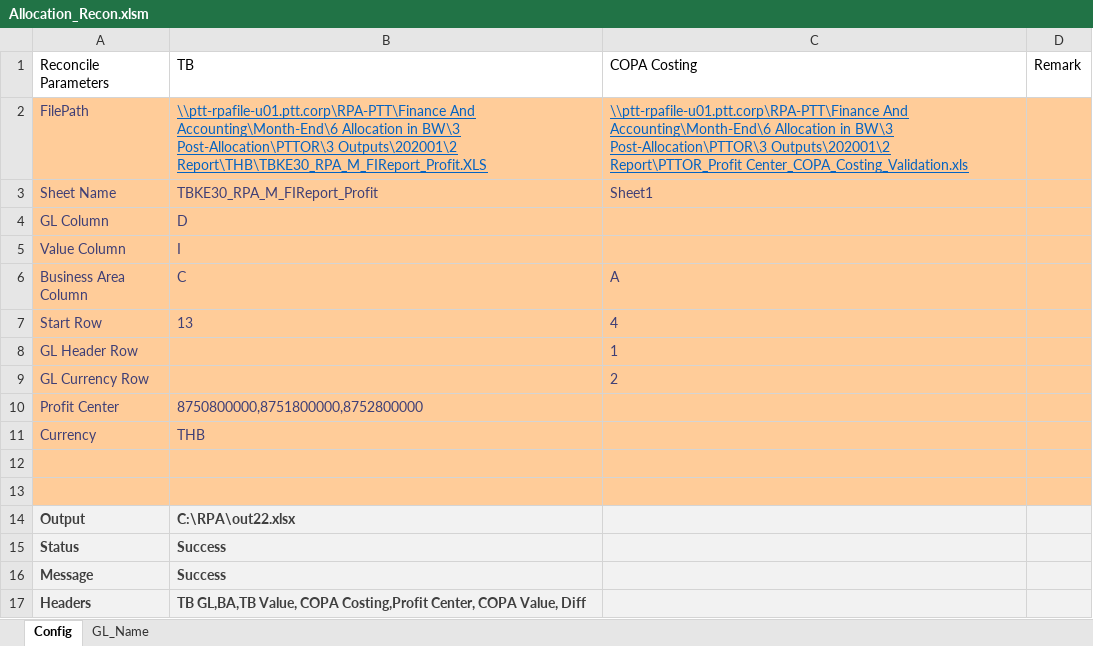
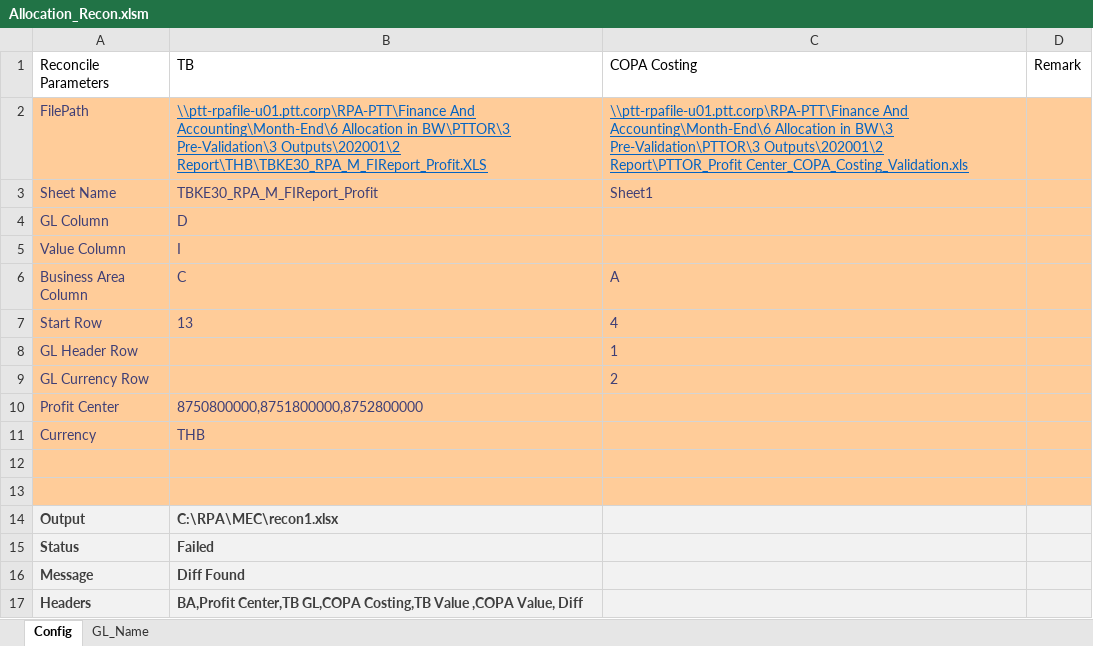
Before and after one commit to Lucyjung/Macro_VBA, an Excel workbook: MEC/Allocation_Recon.xlsm, sheet Config, drawn as a sheet; values as stored, in another font and other column widths than the file's, no borders; the diff names each change by its address in the sheet, - before the commit and + after, or states it on an @@ line.

```diff
--- a/MEC/Allocation_Recon.xlsm (sheet Config)
+++ b/MEC/Allocation_Recon.xlsm (sheet Config)
-B2 (TB): …Allocation in BW\3 Post-Allocation\PTTOR\3 Outputs\202001\2 Report\THB\TBKE30_RPA_M_FIReport_Profit.XLS
+B2 (TB): …Allocation in BW\PTTOR\3 Pre-Validation\3 Outputs\202001\2 Report\THB\TBKE30_RPA_M_FIReport_Profit.XLS
-C2 (COPA Costing): …in BW\3 Post-Allocation\PTTOR\3 Outputs\202001\2 Report\PTTOR_Profit…
+C2 (COPA Costing): …in BW\3 Pre-Validation\PTTOR\3 Outputs\202001\2 Report\PTTOR_Profit…
-B14 (TB): C:\RPA\out22.xlsx
+B14 (TB): C:\RPA\MEC\recon1.xlsx
-B15 (TB): Success
+B15 (TB): Failed
-B16 (TB): Success
+B16 (TB): Diff Found
-B17 (TB): TB GL,BA,TB Value, COPA Costing,Profit Center, COPA Value, Diff
+B17 (TB): BA,Profit Center,TB GL,COPA Costing,TB Value ,COPA Value, Diff
```
Also changed, not shown: sheet GL_Name, MEC/Allocation_Macro.xlsm, MEC/PerformanceReportTableMapping.xlsx, 8 other files.
